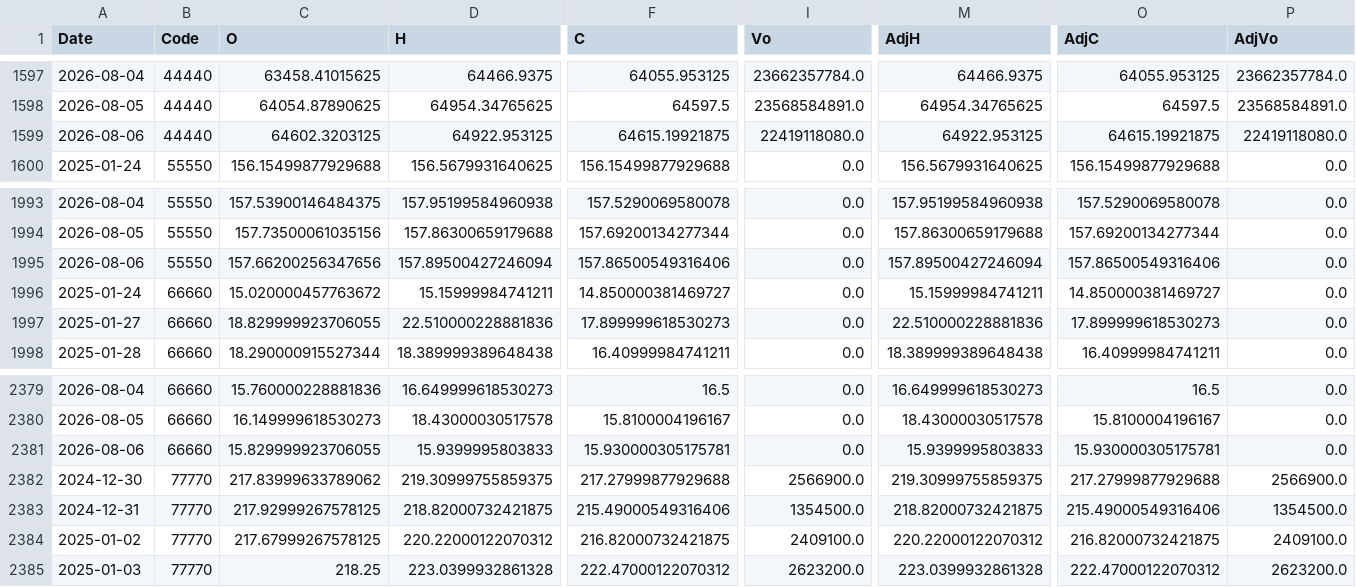
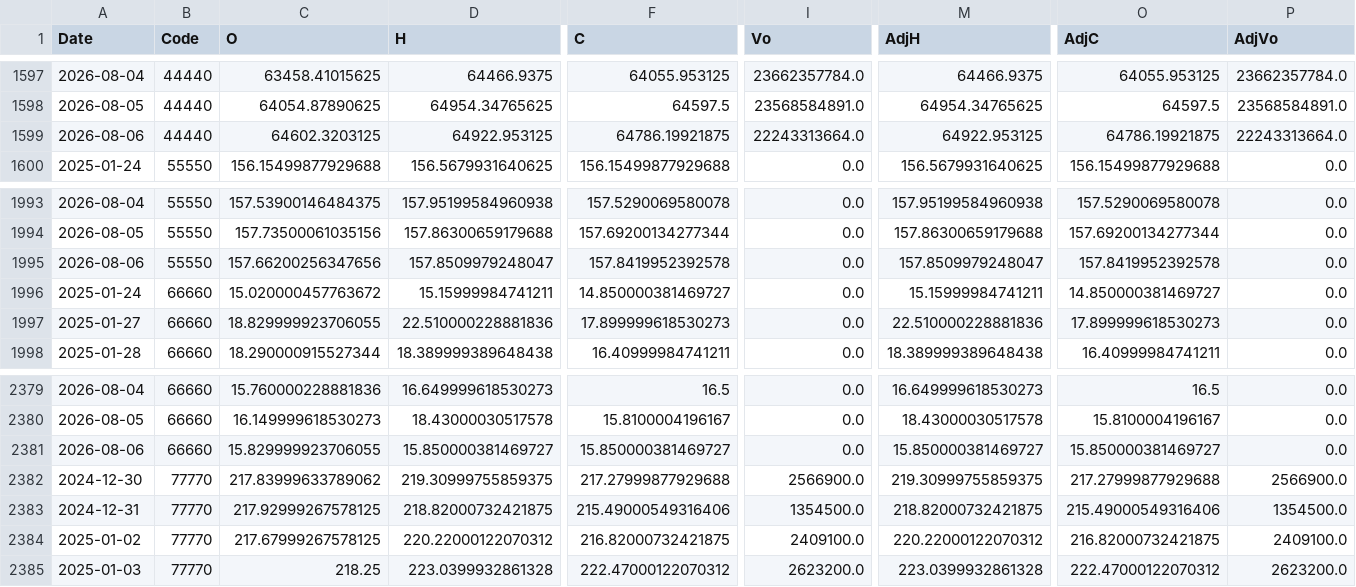
Before and after one commit to fireworkskomatsu-dotcom/weather_ai, a CSV file: prices.csv, drawn as a sheet; only a part is shown, gaps mark what is left out; the diff names each change by its address in the sheet, - before the commit and + after, or states it on an @@ line.

```diff
--- a/prices.csv
+++ b/prices.csv
-F1599 (C): 64615.19921875
+F1599 (C): 64786.19921875
-I1599 (Vo): 22419118080.0
+I1599 (Vo): 22243313664.0
-O1599 (AdjC): 64615.19921875
+O1599 (AdjC): 64786.19921875
-P1599 (AdjVo): 22419118080.0
+P1599 (AdjVo): 22243313664.0
-D1995 (H): 157.89500427246094
+D1995 (H): 157.8509979248047
-F1995 (C): 157.86500549316406
+F1995 (C): 157.8419952392578
-M1995 (AdjH): 157.89500427246094
+M1995 (AdjH): 157.8509979248047
-O1995 (AdjC): 157.86500549316406
+O1995 (AdjC): 157.8419952392578
-D2381 (H): 15.9399995803833
+D2381 (H): 15.850000381469727
-F2381 (C): 15.930000305175781
+F2381 (C): 15.850000381469727
-M2381 (AdjH): 15.9399995803833
+M2381 (AdjH): 15.850000381469727
-O2381 (AdjC): 15.930000305175781
+O2381 (AdjC): 15.850000381469727
```
Also changed, not shown: 2 other files.
